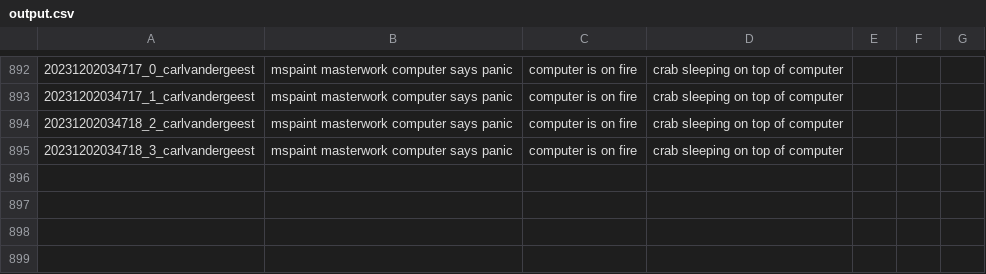
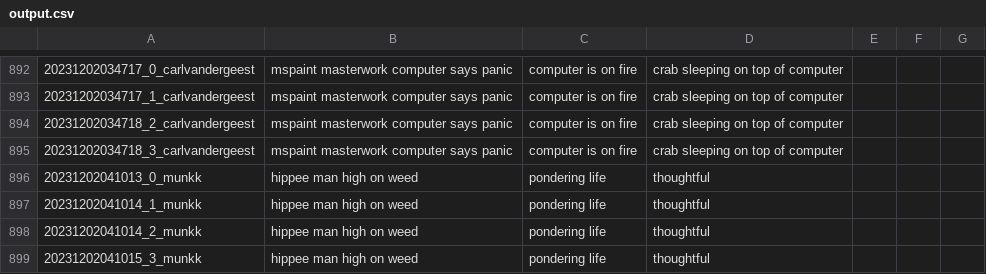
Before and after one commit to tjdevries/subd, a CSV file: output.csv, drawn as a sheet; only a part is shown, gaps mark what is left out.

```diff
--- a/output.csv
+++ b/output.csv
@@ -895 +895,5 @@
 20231202034718_3_carlvandergeest,mspaint masterwork computer says panic, computer is on fire, crab sleeping on top of computer
+20231202041013_0_munkk,hippee man high on weed, pondering life, thoughtful
+20231202041014_1_munkk,hippee man high on weed, pondering life, thoughtful
+20231202041014_2_munkk,hippee man high on weed, pondering life, thoughtful
+20231202041015_3_munkk,hippee man high on weed, pondering life, thoughtful
```
Also changed, not shown: 2 other files.
